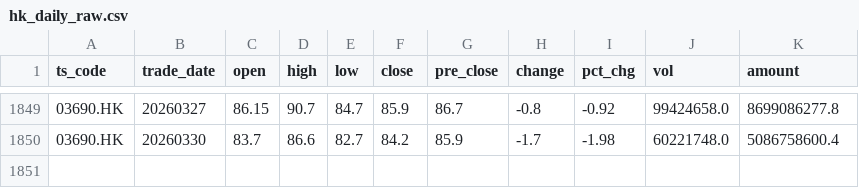
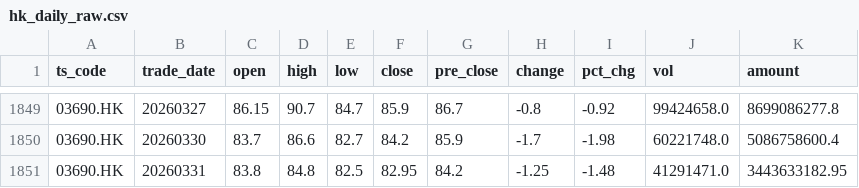
Before and after one commit to njedu2023-prog/JD-data, a CSV file: data_raw/3690.HK/hk_daily_raw.csv, drawn as a sheet; only a part is shown, gaps mark what is left out.

```diff
--- a/data_raw/3690.HK/hk_daily_raw.csv
+++ b/data_raw/3690.HK/hk_daily_raw.csv
@@ -1850 +1850,2 @@ ts_code,trade_date,open,high,low,close,pre_close,change,pct_chg,vol,amount
 03690.HK,20260330,83.7,86.6,82.7,84.2,85.9,-1.7,-1.98,60221748.0,5086758600.4
+03690.HK,20260331,83.8,84.8,82.5,82.95,84.2,-1.25,-1.48,41291471.0,3443633182.95
```
Also changed, not shown: data_clean/3690.HK/daily_clean.csv, refresh_log/refresh_log.csv.
